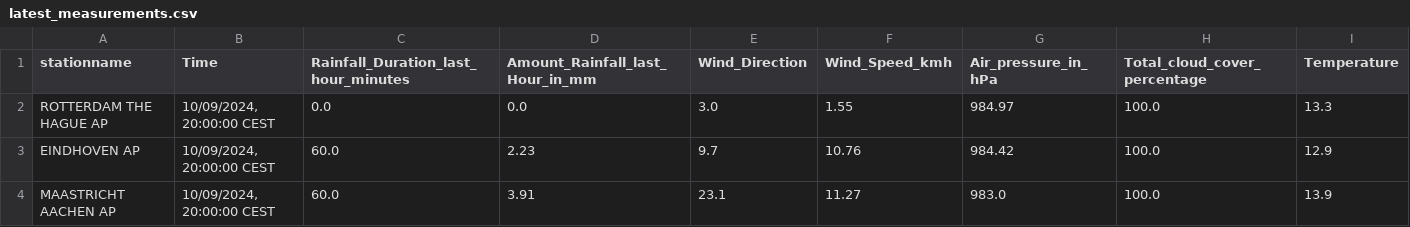
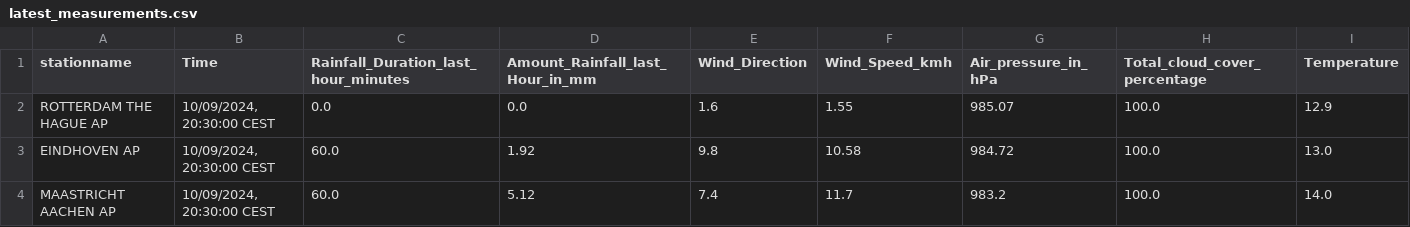
Before and after one commit to volkangumuskaya/rainfall_prediction_app, a CSV file: files/latest_measurements.csv, drawn as a sheet.

```diff
--- a/files/latest_measurements.csv
+++ b/files/latest_measurements.csv
@@ -1,4 +1,4 @@
 stationname,Time,Rainfall_Duration_last_hour_minutes,Amount_Rainfall_last_Hour_in_mm,Wind_Direction,Wind_Speed_kmh,Air_pressure_in_hPa,Total_cloud_cover_percentage,Temperature
-ROTTERDAM THE HAGUE AP,"10/09/2024, 20:00:00 CEST",0.0,0.0,3.0,1.55,984.97,100.0,13.3
-EINDHOVEN AP,"10/09/2024, 20:00:00 CEST",60.0,2.23,9.7,10.76,984.42,100.0,12.9
-MAASTRICHT AACHEN AP,"10/09/2024, 20:00:00 CEST",60.0,3.91,23.1,11.27,983.0,100.0,13.9
+ROTTERDAM THE HAGUE AP,"10/09/2024, 20:30:00 CEST",0.0,0.0,1.6,1.55,985.07,100.0,12.9
+EINDHOVEN AP,"10/09/2024, 20:30:00 CEST",60.0,1.92,9.8,10.58,984.72,100.0,13.0
+MAASTRICHT AACHEN AP,"10/09/2024, 20:30:00 CEST",60.0,5.12,7.4,11.7,983.2,100.0,14.0
```
